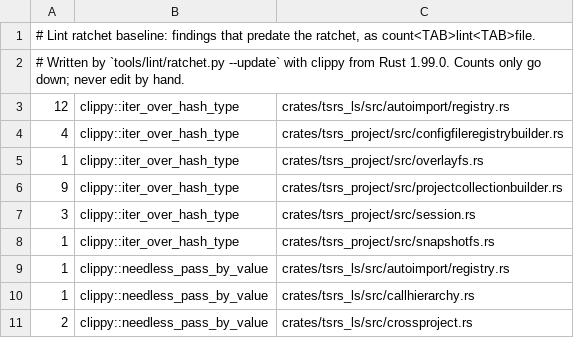
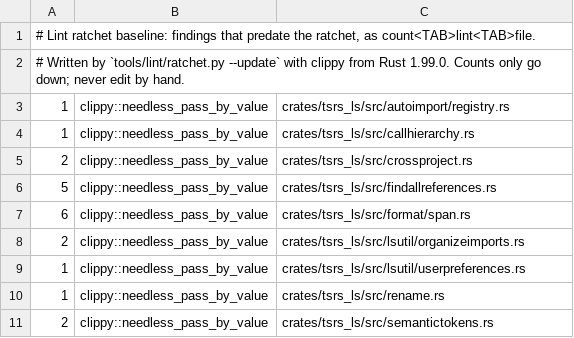
Before and after one commit to maschwenk/tsrs, a TSV file: tools/lint/baseline.tsv, drawn as a sheet; only a part is shown; the shorter side is filled out with more unchanged rows.

```diff
--- a/tools/lint/baseline.tsv
+++ b/tools/lint/baseline.tsv
@@ -2,8 +2,2 @@
 # Written by `tools/lint/ratchet.py --update` with clippy from Rust 1.99.0. Counts only go down; never edit by hand.
-12	clippy::iter_over_hash_type	crates/tsrs_ls/src/autoimport/registry.rs
-4	clippy::iter_over_hash_type	crates/tsrs_project/src/configfileregistrybuilder.rs
-1	clippy::iter_over_hash_type	crates/tsrs_project/src/overlayfs.rs
-9	clippy::iter_over_hash_type	crates/tsrs_project/src/projectcollectionbuilder.rs
-3	clippy::iter_over_hash_type	crates/tsrs_project/src/session.rs
-1	clippy::iter_over_hash_type	crates/tsrs_project/src/snapshotfs.rs
 1	clippy::needless_pass_by_value	crates/tsrs_ls/src/autoimport/registry.rs
```
Also changed, not shown: 6 other files.
